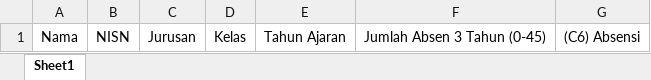
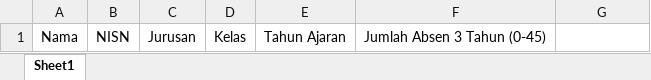
Before and after one commit to AdiJT/spk-snbp-smkn1-kota-kupang-saw-topsis, an Excel workbook: src/SpkSnbp/SpkSnbp.Web/wwwroot/file/Template_Absensi.xlsx, sheet Sheet1, drawn as a sheet; values as stored, in another font and other column widths than the file's, no borders; the diff names each change by its address in the sheet, - before the commit and + after, or states it on an @@ line.

```diff
--- a/src/SpkSnbp/SpkSnbp.Web/wwwroot/file/Template_Absensi.xlsx (sheet Sheet1)
+++ b/src/SpkSnbp/SpkSnbp.Web/wwwroot/file/Template_Absensi.xlsx (sheet Sheet1)
-G1: (C6) Absensi
+G1: (empty)
```
Also changed, not shown: src/SpkSnbp/SpkSnbp.Web/wwwroot/file/Template_Ekstrakurikuler.xlsx, src/SpkSnbp/SpkSnbp.Web/wwwroot/file/Template_Sertifikat_TKA.xlsx, 6 other files.
